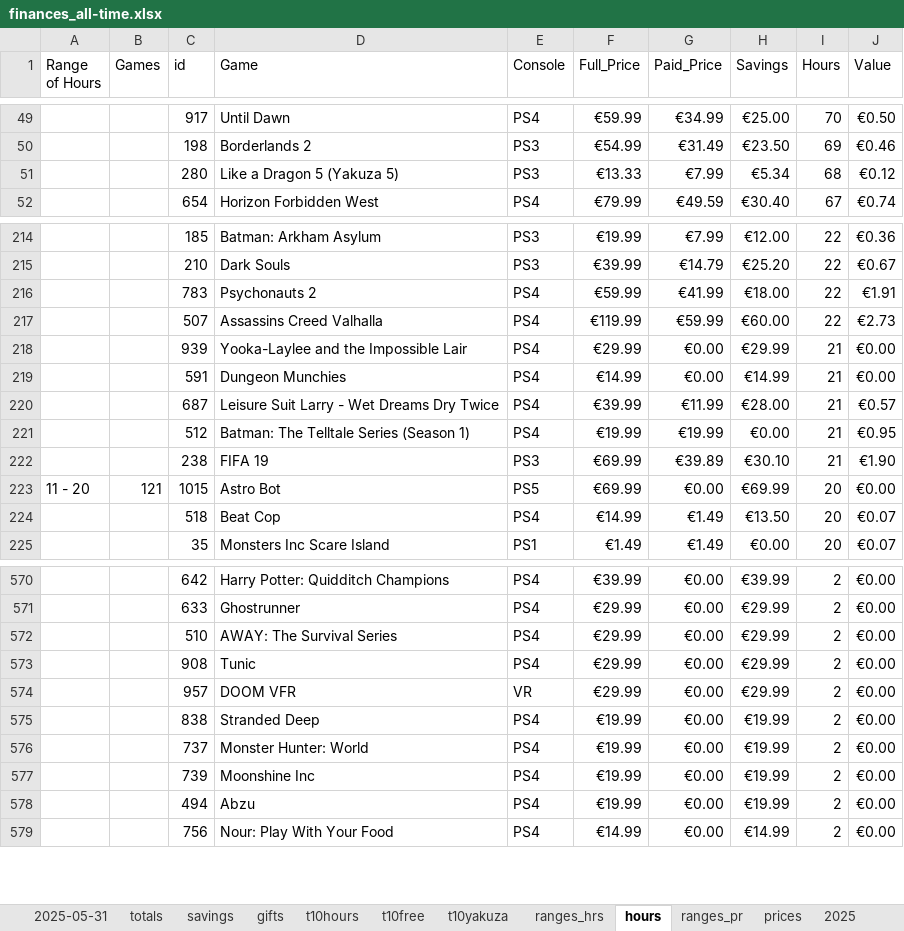
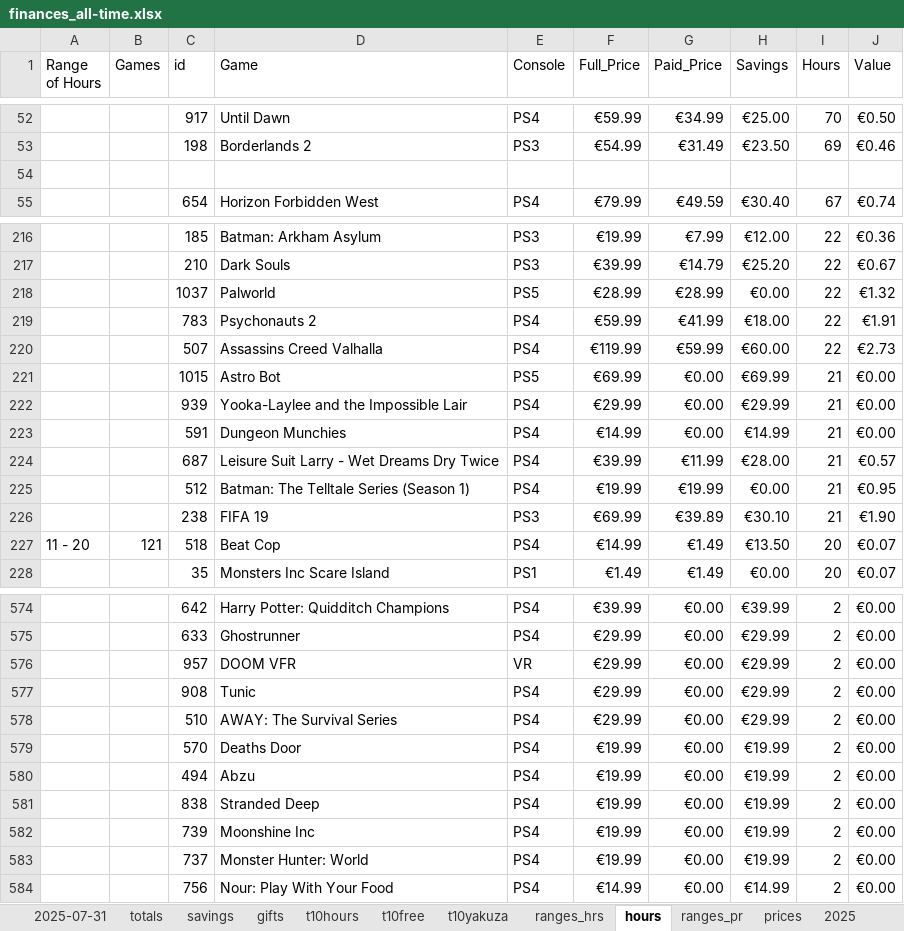
Before and after one commit to hoffjager/databases, an Excel workbook: playstation/output/finances_all-time.xlsx, sheet hours, drawn as a sheet; only a part is shown, gaps mark what is left out; values as stored, in another font and other column widths than the file's, no cell formats; charts and pictures not drawn; removed rows and columns are numbered as before the commit, all else as after; the diff covers the shown part only; the diff names each change by its address in the sheet, - before the commit and + after, or states it on an @@ line.

```diff
--- a/playstation/output/finances_all-time.xlsx (sheet hours)
+++ b/playstation/output/finances_all-time.xlsx (sheet hours)
-sheet tab: 2025-05-31
+sheet tab: 2025-07-31
-row 54:  |  | 280 | Like a Dragon 5 (Yakuza 5) | PS3 | €13.33 | €7.99 | €5.34 | 68 | €0.12
+row 54: (empty)
+row 218:  |  | 1037 | Palworld | PS5 | €28.99 | €28.99 | €0.00 | 22 | €1.32
+row 221:  |  | 1015 | Astro Bot | PS5 | €69.99 | €0.00 | €69.99 | 21 | €0.00
-row 223: 11 - 20 | 121 | 1015 | Astro Bot | PS5 | €69.99 | €0.00 | €69.99 | 20 | €0.00
-A227 (Range of Hours): (empty)
+A227 (Range of Hours): 11 - 20
-B227 (Games): (empty)
+B227 (Games): 121
@@ row 574 moved to row 576: 957 @@
+row 577:  |  | 908 | Tunic | PS4 | €29.99 | €0.00 | €29.99 | 2 | €0.00
-C579 (id): 908
+C579 (id): 570
-D579 (Game): Tunic
+D579 (Game): Deaths Door
-F579 (Full_Price): €29.99
+F579 (Full_Price): €19.99
-H579 (Savings): €29.99
+H579 (Savings): €19.99
@@ row 578 moved to row 580: 494 @@
@@ row 577 moved to row 582: 739 @@
```
Also changed, not shown: 10 added rows, 9 removed rows, 96 moved rows and 13 edited cells elsewhere in this sheet, sheet prices, sheet 2025-07-31, sheet t10hours, sheet t10free, sheet t10yakuza, sheet 2025, 4 more sheets, cell formats, formulas that keep their value, charts or pictures, playstation/output/1. wishlist.xlsx, playstation/output/all_data [MASTER].xlsx, 21 other files.
